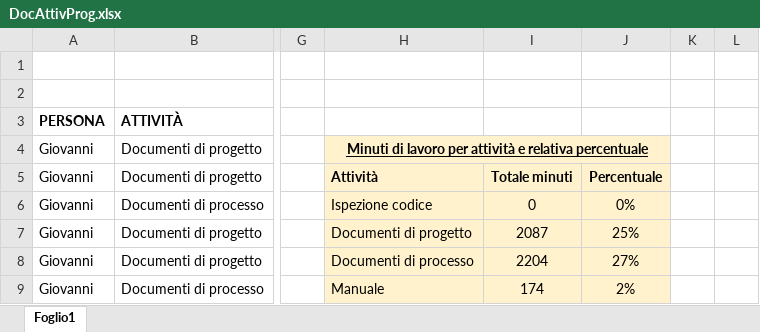
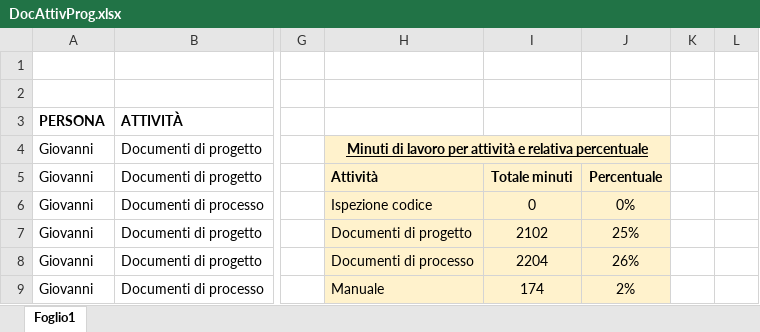
Before and after one commit to Gruppo-Ingegneria-Del-Software-2/Progetto, an Excel workbook: Documentazione/Attività sul progetto/DocAttivProg.xlsx, sheet Foglio1, drawn as a sheet; only a part is shown, gaps mark what is left out; values as stored, in another font and other column widths than the file's, no borders; the diff covers the shown part only; the diff names each change by its address in the sheet, - before the commit and + after, or states it on an @@ line.

Commit message:
Add existing file

```diff
--- a/Documentazione/Attività sul progetto/DocAttivProg.xlsx (sheet Foglio1)
+++ b/Documentazione/Attività sul progetto/DocAttivProg.xlsx (sheet Foglio1)
-I7: 2087
+I7: 2102
-J8: 27%
+J8: 26%
```
Also changed, not shown: 3 added rows and 11 edited cells elsewhere in this sheet.
